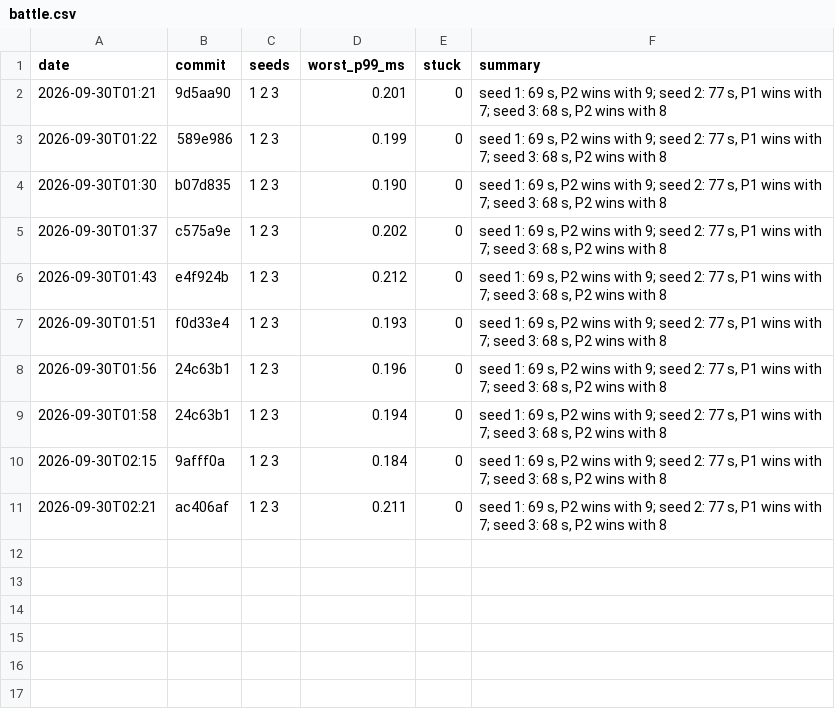
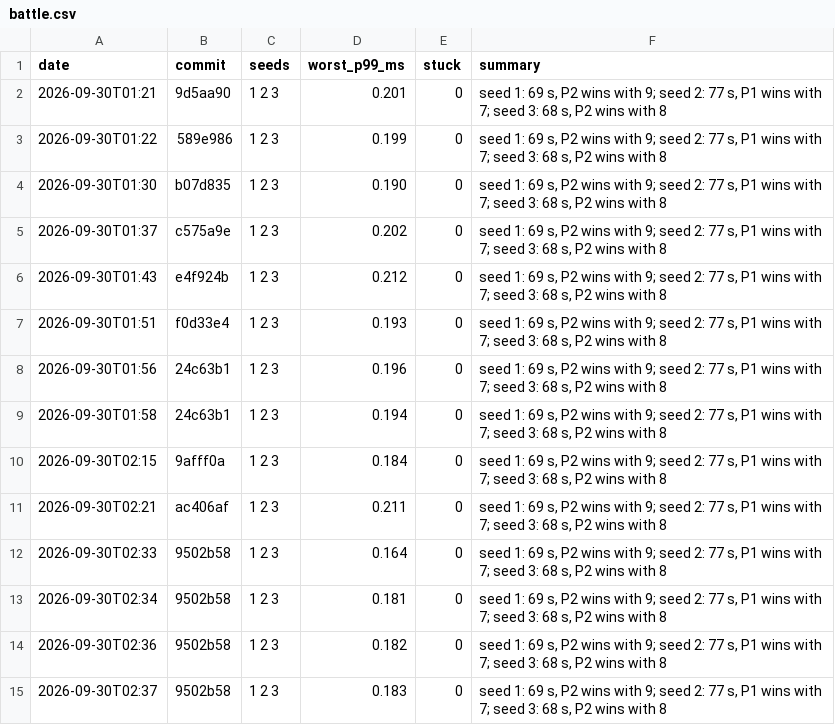
Before and after one commit to DigiMonk73/Empires, a CSV file: docs/metrics/battle.csv, drawn as a sheet; the diff names each change by its address in the sheet, - before the commit and + after, or states it on an @@ line.

```diff
--- a/docs/metrics/battle.csv
+++ b/docs/metrics/battle.csv
+row 12: 2026-09-30T02:33 | 9502b58 | 1 2 3 | 0.164 | 0 | seed 1: 69 s, P2 wins with 9; seed 2: 77 s, P1 wins with 7; seed 3: 68 s, P2 wins with 8
+row 13: 2026-09-30T02:34 | 9502b58 | 1 2 3 | 0.181 | 0 | seed 1: 69 s, P2 wins with 9; seed 2: 77 s, P1 wins with 7; seed 3: 68 s, P2 wins with 8
+row 14: 2026-09-30T02:36 | 9502b58 | 1 2 3 | 0.182 | 0 | seed 1: 69 s, P2 wins with 9; seed 2: 77 s, P1 wins with 7; seed 3: 68 s, P2 wins with 8
+row 15: 2026-09-30T02:37 | 9502b58 | 1 2 3 | 0.183 | 0 | seed 1: 69 s, P2 wins with 9; seed 2: 77 s, P1 wins with 7; seed 3: 68 s, P2 wins with 8
```
Also changed, not shown: docs/metrics/ai.csv, docs/metrics/econ.csv, 56 other files.
